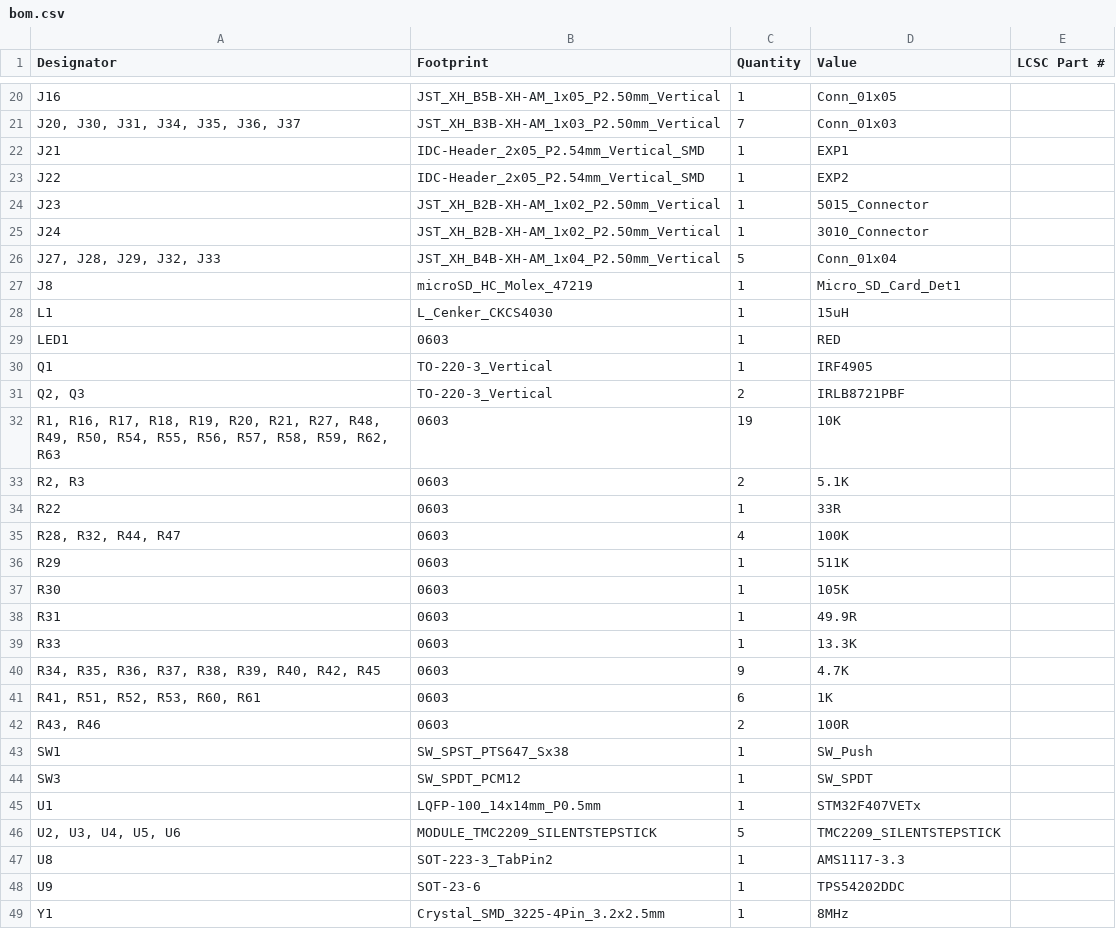
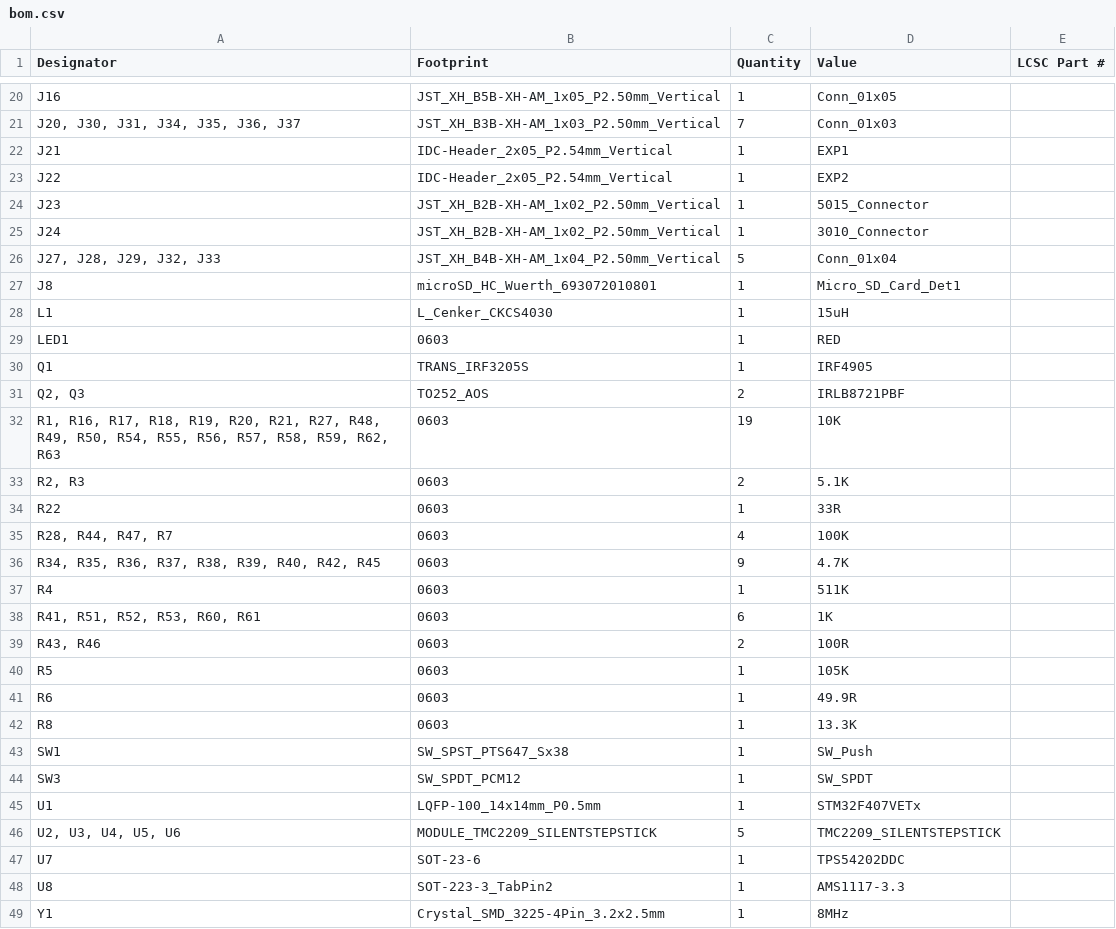
Before and after one commit to GoTouchGra55/NOT-618, a CSV file: PCB/production/bom.csv, drawn as a sheet; only a part is shown, gaps mark what is left out; the diff covers the shown part only.

```diff
--- a/PCB/production/bom.csv
+++ b/PCB/production/bom.csv
@@ -21,4 +21,4 @@ J16,JST_XH_B5B-XH-AM_1x05_P2.50mm_Vertical,1,Conn_01x05,
 "J20, J30, J31, J34, J35, J36, J37",JST_XH_B3B-XH-AM_1x03_P2.50mm_Vertical,7,Conn_01x03,
-J21,IDC-Header_2x05_P2.54mm_Vertical_SMD,1,EXP1,
-J22,IDC-Header_2x05_P2.54mm_Vertical_SMD,1,EXP2,
+J21,IDC-Header_2x05_P2.54mm_Vertical,1,EXP1,
+J22,IDC-Header_2x05_P2.54mm_Vertical,1,EXP2,
 J23,JST_XH_B2B-XH-AM_1x02_P2.50mm_Vertical,1,5015_Connector,
@@ -26,7 +26,7 @@ J24,JST_XH_B2B-XH-AM_1x02_P2.50mm_Vertical,1,3010_Connector,
 "J27, J28, J29, J32, J33",JST_XH_B4B-XH-AM_1x04_P2.50mm_Vertical,5,Conn_01x04,
-J8,microSD_HC_Molex_47219,1,Micro_SD_Card_Det1,
+J8,microSD_HC_Wuerth_693072010801,1,Micro_SD_Card_Det1,
 L1,L_Cenker_CKCS4030,1,15uH,
 LED1,0603,1,RED,
-Q1,TO-220-3_Vertical,1,IRF4905,
-"Q2, Q3",TO-220-3_Vertical,2,IRLB8721PBF,
+Q1,TRANS_IRF3205S,1,IRF4905,
+"Q2, Q3",TO252_AOS,2,IRLB8721PBF,
 "R1, R16, R17, R18, R19, R20, R21, R27, R48, R49, R50, R54, R55, R56, R57, R58, R59, R62, R63",0603,19,10K,
@@ -34,10 +34,10 @@ Q1,TO-220-3_Vertical,1,IRF4905,
 R22,0603,1,33R,
-"R28, R32, R44, R47",0603,4,100K,
-R29,0603,1,511K,
-R30,0603,1,105K,
-R31,0603,1,49.9R,
-R33,0603,1,13.3K,
+"R28, R44, R47, R7",0603,4,100K,
 "R34, R35, R36, R37, R38, R39, R40, R42, R45",0603,9,4.7K,
+R4,0603,1,511K,
 "R41, R51, R52, R53, R60, R61",0603,6,1K,
 "R43, R46",0603,2,100R,
+R5,0603,1,105K,
+R6,0603,1,49.9R,
+R8,0603,1,13.3K,
 SW1,SW_SPST_PTS647_Sx38,1,SW_Push,
@@ -46,4 +46,4 @@ U1,LQFP-100_14x14mm_P0.5mm,1,STM32F407VETx,
 "U2, U3, U4, U5, U6",MODULE_TMC2209_SILENTSTEPSTICK,5,TMC2209_SILENTSTEPSTICK,
+U7,SOT-23-6,1,TPS54202DDC,
 U8,SOT-223-3_TabPin2,1,AMS1117-3.3,
-U9,SOT-23-6,1,TPS54202DDC,
 Y1,Crystal_SMD_3225-4Pin_3.2x2.5mm,1,8MHz,
```
Also changed, not shown: 3 added rows, 3 removed rows and 1 edited cell elsewhere in this file, BOM.csv, PCB/production/designators.csv, 16 other files.
